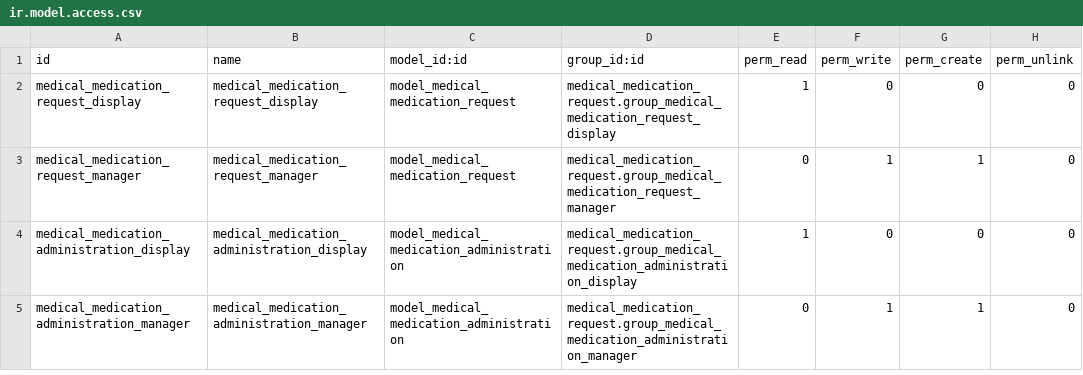
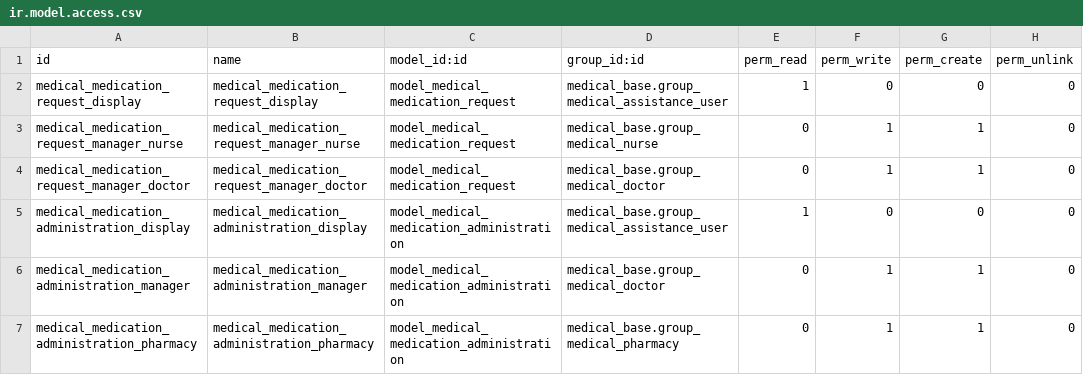
Before and after one commit to tegin/medical-fhir, a CSV file: medical_medication_request/security/ir.model.access.csv, drawn as a sheet.

Commit message:
[REF] medical_fhir

```diff
--- a/medical_medication_request/security/ir.model.access.csv
+++ b/medical_medication_request/security/ir.model.access.csv
@@ -1,5 +1,7 @@
 id,name,model_id:id,group_id:id,perm_read,perm_write,perm_create,perm_unlink
-medical_medication_request_display,medical_medication_request_display,model_medical_medication_request,medical_medication_request.group_medical_medication_request_display,1,0,0,0
-medical_medication_request_manager,medical_medication_request_manager,model_medical_medication_request,medical_medication_request.group_medical_medication_request_manager,0,1,1,0
-medical_medication_administration_display,medical_medication_administration_display,model_medical_medication_administration,medical_medication_request.group_medical_medication_administration_display,1,0,0,0
-medical_medication_administration_manager,medical_medication_administration_manager,model_medical_medication_administration,medical_medication_request.group_medical_medication_administration_manager,0,1,1,0
+medical_medication_request_display,medical_medication_request_display,model_medical_medication_request,medical_base.group_medical_assistance_user,1,0,0,0
+medical_medication_request_manager_nurse,medical_medication_request_manager_nurse,model_medical_medication_request,medical_base.group_medical_nurse,0,1,1,0
+medical_medication_request_manager_doctor,medical_medication_request_manager_doctor,model_medical_medication_request,medical_base.group_medical_doctor,0,1,1,0
+medical_medication_administration_display,medical_medication_administration_display,model_medical_medication_administration,medical_base.group_medical_assistance_user,1,0,0,0
+medical_medication_administration_manager,medical_medication_administration_manager,model_medical_medication_administration,medical_base.group_medical_doctor,0,1,1,0
+medical_medication_administration_pharmacy,medical_medication_administration_pharmacy,model_medical_medication_administration,medical_base.group_medical_pharmacy,0,1,1,0
```
Also changed, not shown: 10 other files.
